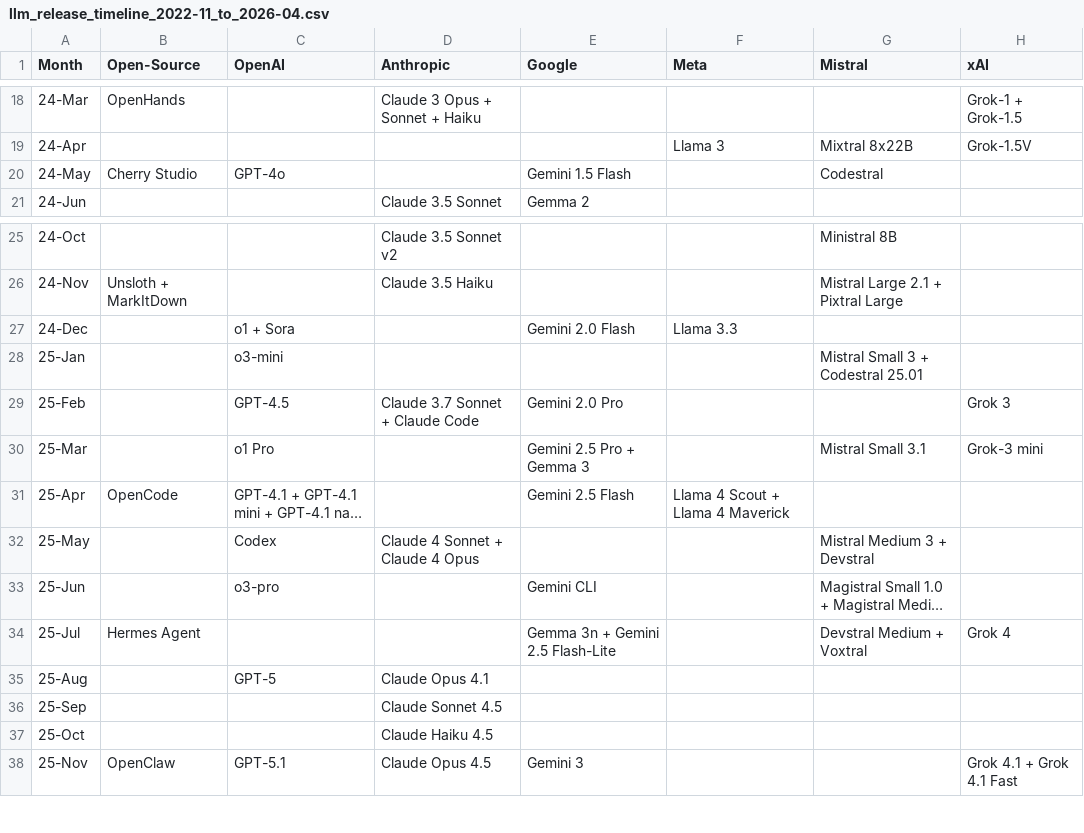
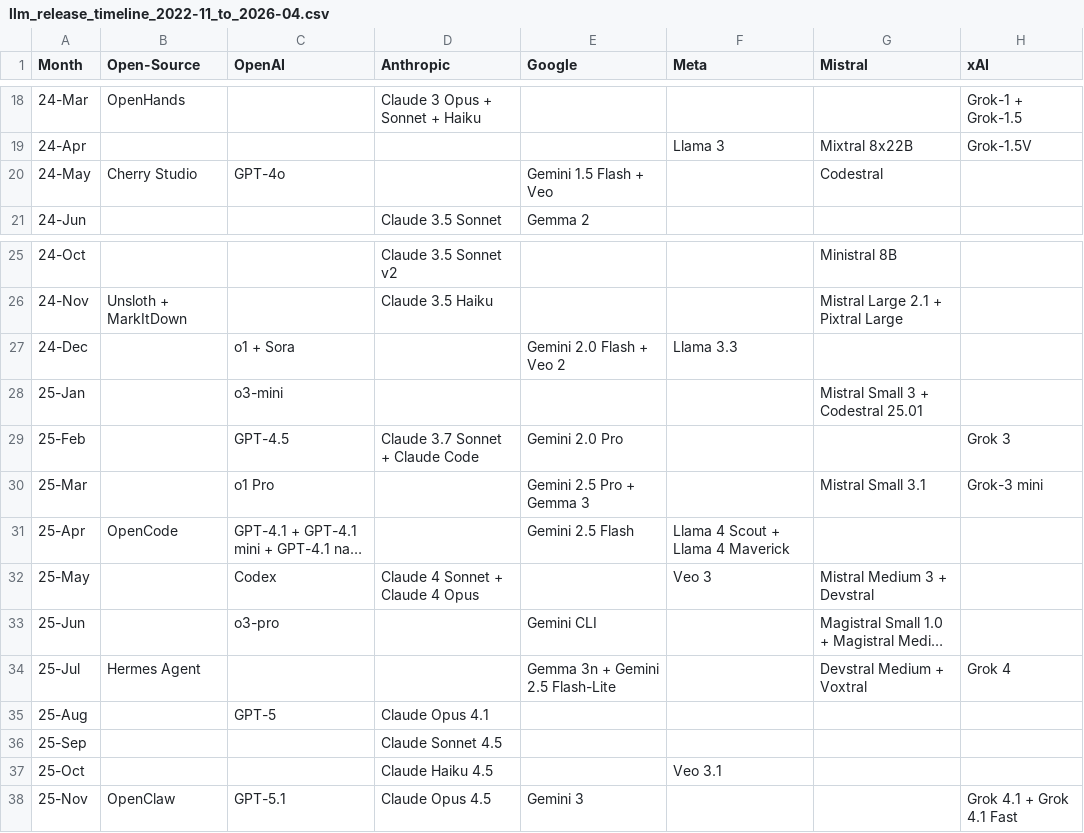
Before and after one commit to Physics-Lee/Monthly_Table_of_LLM_Releasing, a CSV file: llm_release_timeline_2022-11_to_2026-04.csv, drawn as a sheet; only a part is shown, gaps mark what is left out; long unchanged cells end in …; the diff names each change by its address in the sheet, - before the commit and + after, or states it on an @@ line.

Commit message:
feat: 添加 Google Veo 系列发布时间线 (Veo 1/2/3/3.1)

```diff
--- a/llm_release_timeline_2022-11_to_2026-04.csv
+++ b/llm_release_timeline_2022-11_to_2026-04.csv
-E20 (Google): Gemini 1.5 Flash
+E20 (Google): Gemini 1.5 Flash + Veo
-E27 (Google): Gemini 2.0 Flash
+E27 (Google): Gemini 2.0 Flash + Veo 2
-F32 (Meta): (empty)
+F32 (Meta): Veo 3
-F37 (Meta): (empty)
+F37 (Meta): Veo 3.1
```
Also changed, not shown: 4 other files.
